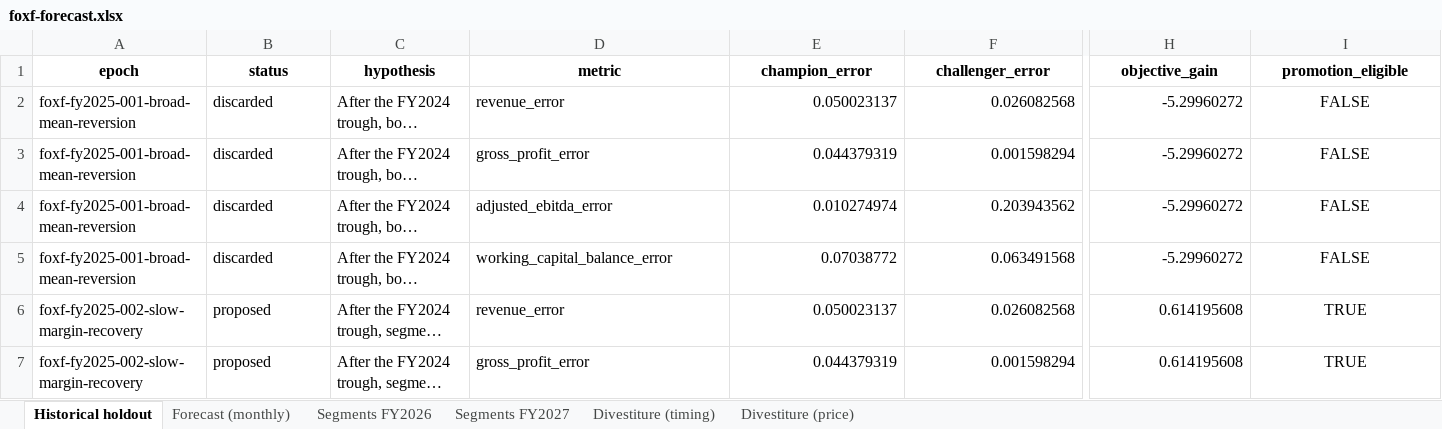
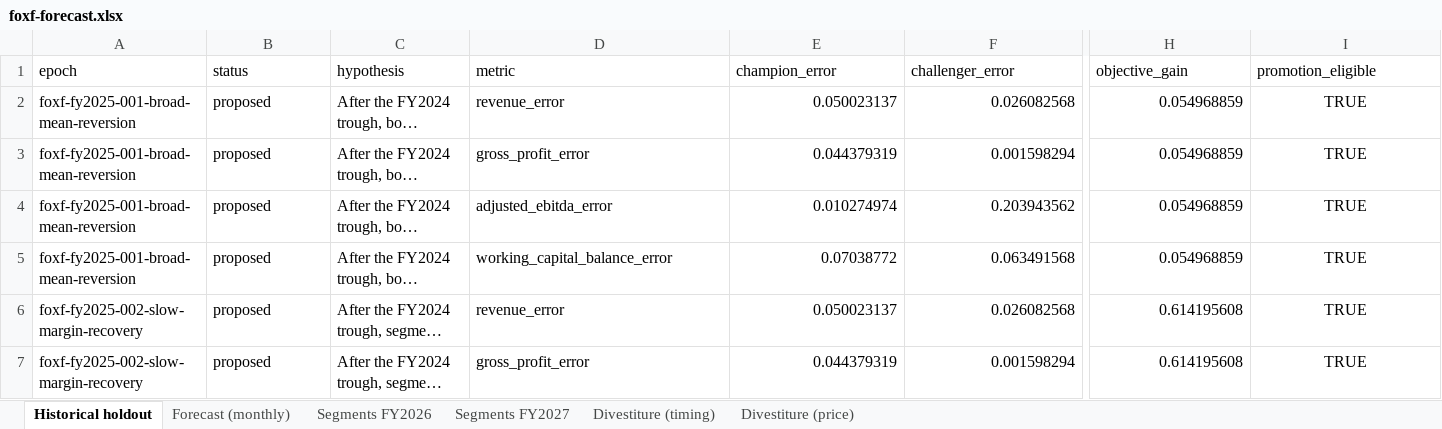
Before and after one commit to JeffBrines/openfpa, an Excel workbook: examples/foxfactory/output/foxf-forecast.xlsx, sheet Historical holdout, drawn as a sheet; only a part is shown, gaps mark what is left out; long unchanged cells end in …; values as stored, in another font and other column widths than the file's, no borders; the diff covers the shown part only; the diff names each change by its address in the sheet, - before the commit and + after, or states it on an @@ line.

Commit message:
chore: regenerate Fox Factory epoch artifacts after improvement-clamp fix
Epoch foxf-fy2025-001: adjusted_ebitda_error improvement clamped from -18.85
to -1.0; weighted_improvement 0.056 (was -5.30); objective_gain 0.055 (was
-5.30); status proposed (was discarded). Epoch foxf-fy2025-002 numbers
unchanged. Artifacts generated from code via run_foxf.py, not hand-edited.

```diff
--- a/examples/foxfactory/output/foxf-forecast.xlsx (sheet Historical holdout)
+++ b/examples/foxfactory/output/foxf-forecast.xlsx (sheet Historical holdout)
@@ A1:I1 bold: on → off, alignment: center → left @@
-B2:B5 (status): discarded
+B2:B5 (status): proposed
-H2:H5 (objective_gain): -5.29960272
+H2:H5 (objective_gain): 0.054968859
-I2:I5 (promotion_eligible): FALSE
+I2:I5 (promotion_eligible): TRUE
```
Also changed, not shown: cell formats elsewhere in this sheet, sheet Forecast (monthly), sheet Divestiture (timing), sheet Divestiture (price), sheet Segments FY2026, sheet Segments FY2027, 2 other files.
